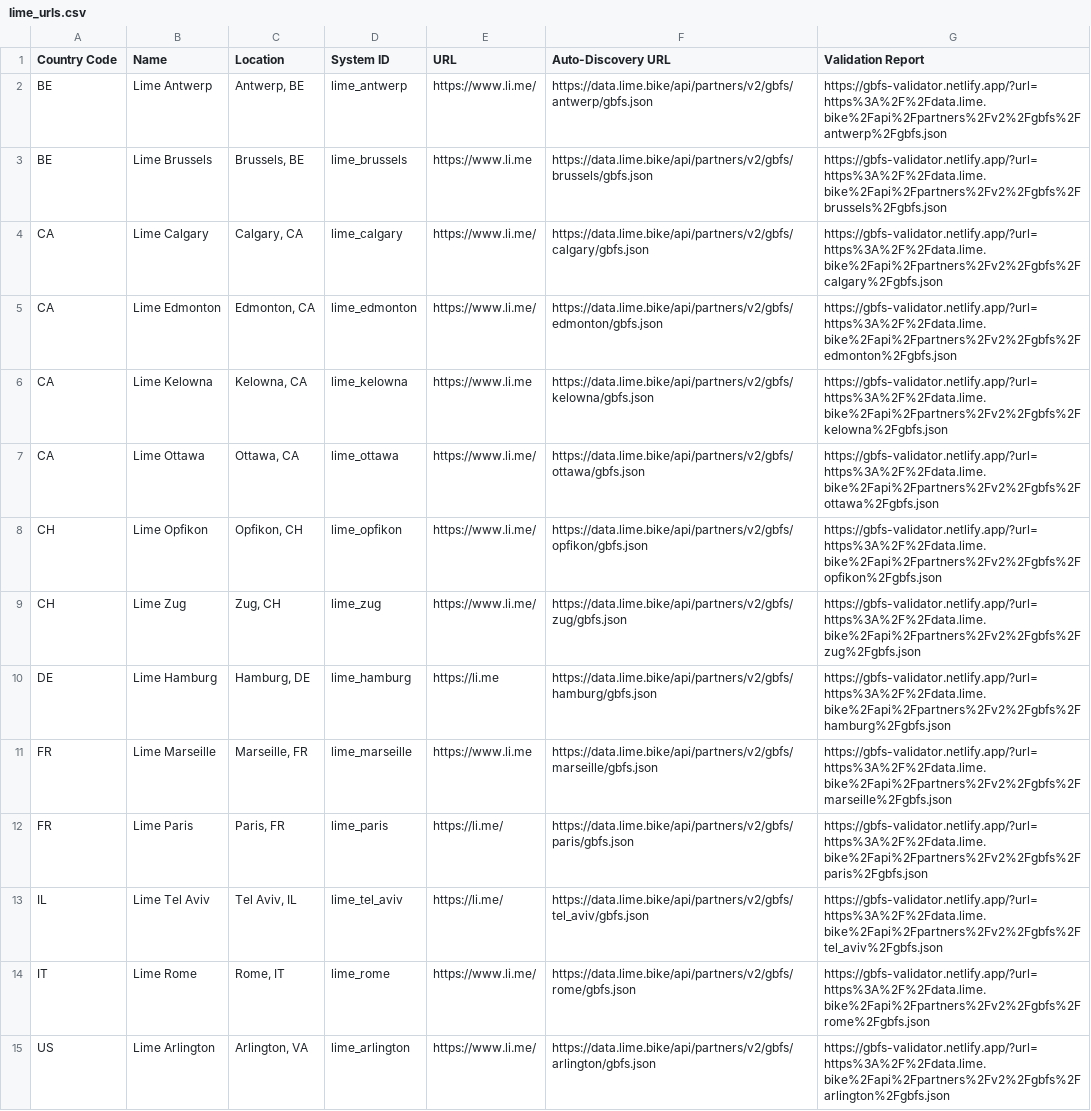
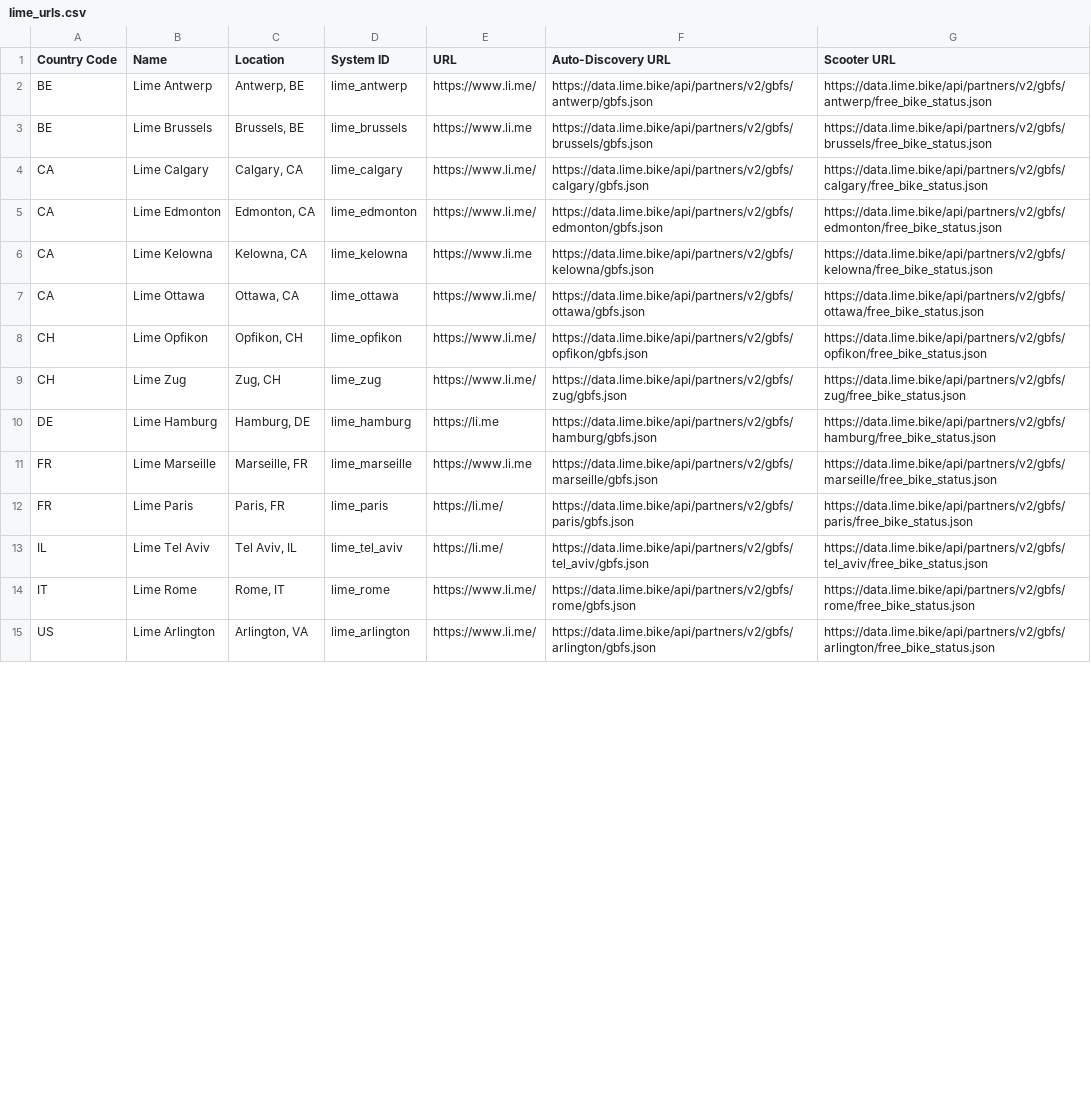
Before and after one commit to Scooter-Radar/escooter-radar-backend, a CSV file: src/main/resources/data/lime_urls.csv, drawn as a sheet; only a part is shown; the diff covers the shown part only; the diff names each change by its address in the sheet, - before the commit and + after, or states it on an @@ line.

```diff
--- a/src/main/resources/data/lime_urls.csv
+++ b/src/main/resources/data/lime_urls.csv
-G1: Validation Report
+G1: Scooter URL
-G2 (Scooter URL): https://gbfs-validator.netlify.app/?url=https%3A%2F%2Fdata.lime.bike%2Fapi%2Fpartners%2Fv2%2Fgbfs%2Fantwerp%2Fgbfs.json
+G2 (Scooter URL): https://data.lime.bike/api/partners/v2/gbfs/antwerp/free_bike_status.json
-G3 (Scooter URL): https://gbfs-validator.netlify.app/?url=https%3A%2F%2Fdata.lime.bike%2Fapi%2Fpartners%2Fv2%2Fgbfs%2Fbrussels%2Fgbfs.json
+G3 (Scooter URL): https://data.lime.bike/api/partners/v2/gbfs/brussels/free_bike_status.json
-G4 (Scooter URL): https://gbfs-validator.netlify.app/?url=https%3A%2F%2Fdata.lime.bike%2Fapi%2Fpartners%2Fv2%2Fgbfs%2Fcalgary%2Fgbfs.json
+G4 (Scooter URL): https://data.lime.bike/api/partners/v2/gbfs/calgary/free_bike_status.json
-G5 (Scooter URL): https://gbfs-validator.netlify.app/?url=https%3A%2F%2Fdata.lime.bike%2Fapi%2Fpartners%2Fv2%2Fgbfs%2Fedmonton%2Fgbfs.json
+G5 (Scooter URL): https://data.lime.bike/api/partners/v2/gbfs/edmonton/free_bike_status.json
-G6 (Scooter URL): https://gbfs-validator.netlify.app/?url=https%3A%2F%2Fdata.lime.bike%2Fapi%2Fpartners%2Fv2%2Fgbfs%2Fkelowna%2Fgbfs.json
+G6 (Scooter URL): https://data.lime.bike/api/partners/v2/gbfs/kelowna/free_bike_status.json
-G7 (Scooter URL): https://gbfs-validator.netlify.app/?url=https%3A%2F%2Fdata.lime.bike%2Fapi%2Fpartners%2Fv2%2Fgbfs%2Fottawa%2Fgbfs.json
+G7 (Scooter URL): https://data.lime.bike/api/partners/v2/gbfs/ottawa/free_bike_status.json
-G8 (Scooter URL): https://gbfs-validator.netlify.app/?url=https%3A%2F%2Fdata.lime.bike%2Fapi%2Fpartners%2Fv2%2Fgbfs%2Fopfikon%2Fgbfs.json
+G8 (Scooter URL): https://data.lime.bike/api/partners/v2/gbfs/opfikon/free_bike_status.json
-G9 (Scooter URL): https://gbfs-validator.netlify.app/?url=https%3A%2F%2Fdata.lime.bike%2Fapi%2Fpartners%2Fv2%2Fgbfs%2Fzug%2Fgbfs.json
+G9 (Scooter URL): https://data.lime.bike/api/partners/v2/gbfs/zug/free_bike_status.json
-G10 (Scooter URL): https://gbfs-validator.netlify.app/?url=https%3A%2F%2Fdata.lime.bike%2Fapi%2Fpartners%2Fv2%2Fgbfs%2Fhamburg%2Fgbfs.json
+G10 (Scooter URL): https://data.lime.bike/api/partners/v2/gbfs/hamburg/free_bike_status.json
-G11 (Scooter URL): https://gbfs-validator.netlify.app/?url=https%3A%2F%2Fdata.lime.bike%2Fapi%2Fpartners%2Fv2%2Fgbfs%2Fmarseille%2Fgbfs.json
+G11 (Scooter URL): https://data.lime.bike/api/partners/v2/gbfs/marseille/free_bike_status.json
-G12 (Scooter URL): https://gbfs-validator.netlify.app/?url=https%3A%2F%2Fdata.lime.bike%2Fapi%2Fpartners%2Fv2%2Fgbfs%2Fparis%2Fgbfs.json
+G12 (Scooter URL): https://data.lime.bike/api/partners/v2/gbfs/paris/free_bike_status.json
-G13 (Scooter URL): https://gbfs-validator.netlify.app/?url=https%3A%2F%2Fdata.lime.bike%2Fapi%2Fpartners%2Fv2%2Fgbfs%2Ftel_aviv%2Fgbfs.json
+G13 (Scooter URL): https://data.lime.bike/api/partners/v2/gbfs/tel_aviv/free_bike_status.json
-G14 (Scooter URL): https://gbfs-validator.netlify.app/?url=https%3A%2F%2Fdata.lime.bike%2Fapi%2Fpartners%2Fv2%2Fgbfs%2Frome%2Fgbfs.json
+G14 (Scooter URL): https://data.lime.bike/api/partners/v2/gbfs/rome/free_bike_status.json
-G15 (Scooter URL): https://gbfs-validator.netlify.app/?url=https%3A%2F%2Fdata.lime.bike%2Fapi%2Fpartners%2Fv2%2Fgbfs%2Farlington%2Fgbfs.json
+G15 (Scooter URL): https://data.lime.bike/api/partners/v2/gbfs/arlington/free_bike_status.json
```
Also changed, not shown: 14 edited cells elsewhere in this file, src/main/resources/data/bird_urls.csv, src/main/resources/data/dott_urls.csv, 4 other files.
